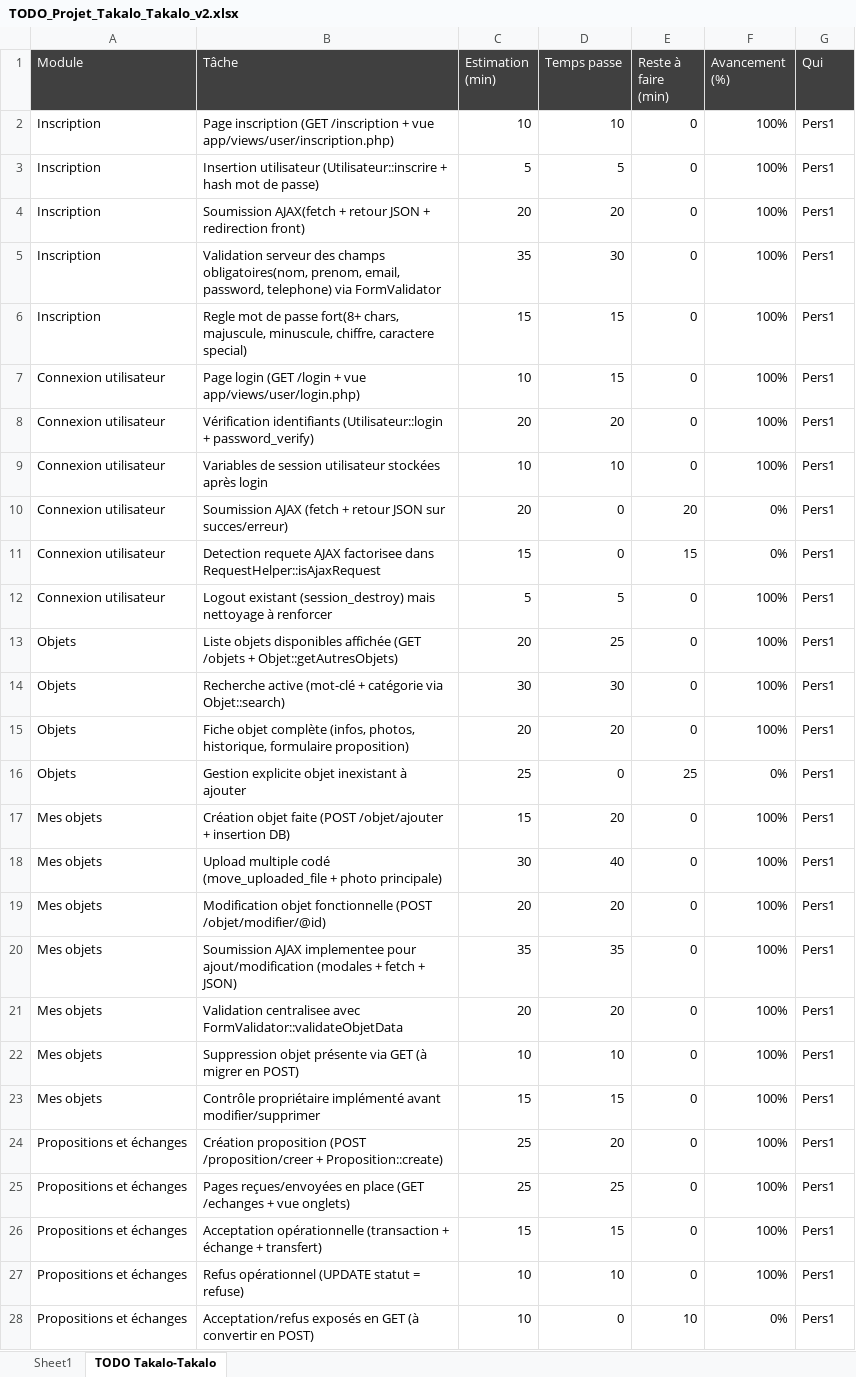
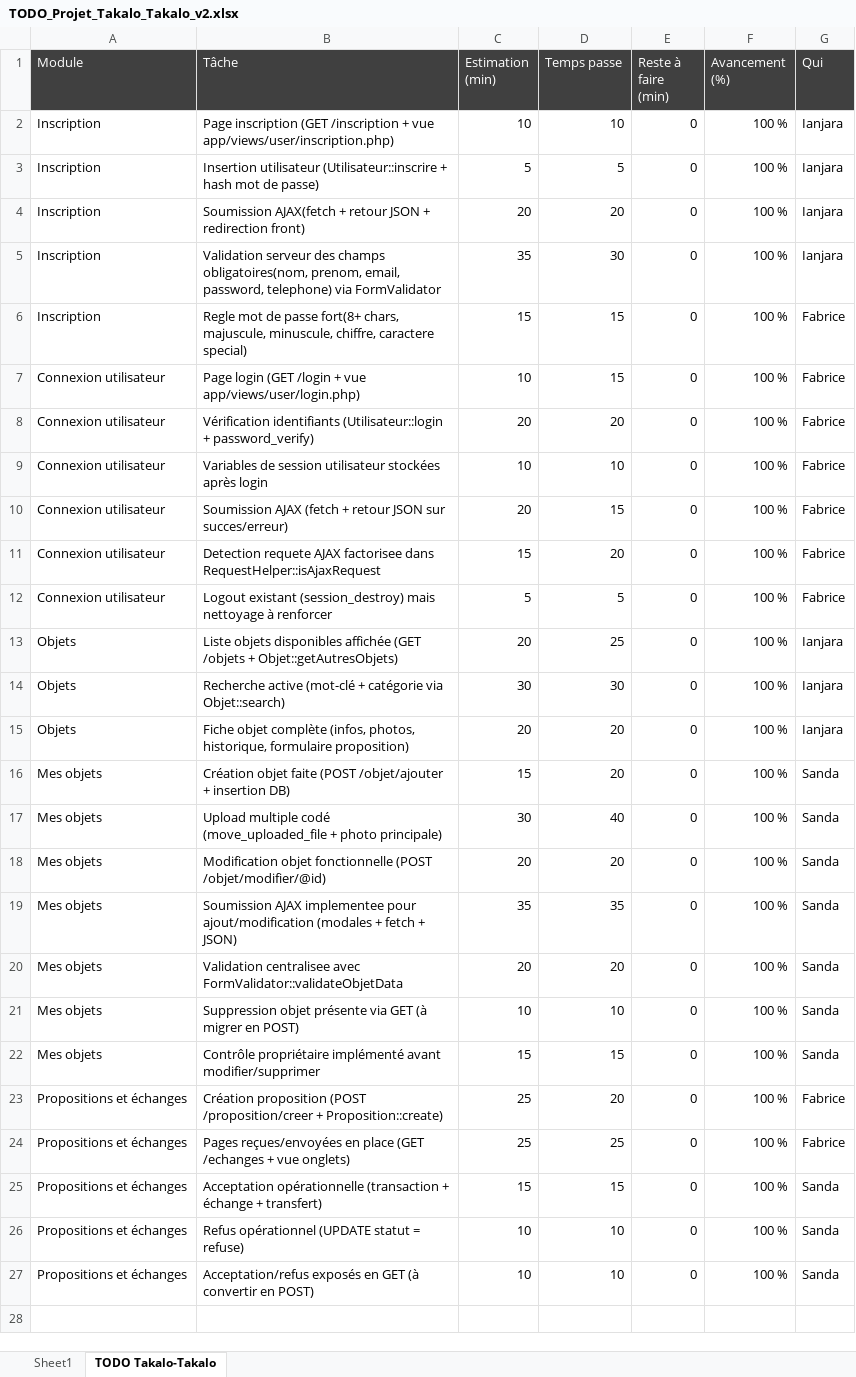
Before and after one commit to Ianjara1019/takalo-takalo, an Excel workbook: TODO_Projet_Takalo_Takalo_v2.xlsx, sheet TODO Takalo-Takalo, drawn as a sheet; values as stored, in another font and other column widths than the file's, no borders; removed rows and columns are numbered as before the commit, all else as after; the diff names each change by its address in the sheet, - before the commit and + after, or states it on an @@ line.

```diff
--- a/TODO_Projet_Takalo_Takalo_v2.xlsx (sheet TODO Takalo-Takalo)
+++ b/TODO_Projet_Takalo_Takalo_v2.xlsx (sheet TODO Takalo-Takalo)
-F2:F9 (Avancement (%)): 100%
+F2:F9 (Avancement (%)): 100 %
-G2:G5 (Qui): Pers1
+G2:G5 (Qui): Ianjara
-G6:G12 (Qui): Pers1
+G6:G12 (Qui): Fabrice
-D10 (Temps passe): 0
+D10 (Temps passe): 15
-E10 (Reste à faire (min)): 20
+E10 (Reste à faire (min)): 0
-F10:F11 (Avancement (%)): 0%
+F10:F11 (Avancement (%)): 100 %
-D11 (Temps passe): 0
+D11 (Temps passe): 20
-E11 (Reste à faire (min)): 15
+E11 (Reste à faire (min)): 0
-F12:F15 (Avancement (%)): 100%
+F12:F15 (Avancement (%)): 100 %
-G13:G15 (Qui): Pers1
+G13:G15 (Qui): Ianjara
-row 16: Objets | Gestion explicite objet inexistant à ajouter | 25 | 0 | 25 | 0% | Pers1
-F16:F26 (Avancement (%)): 100%
+F16:F26 (Avancement (%)): 100 %
-G16:G22 (Qui): Pers1
+G16:G22 (Qui): Sanda
-G23:G24 (Qui): Pers1
+G23:G24 (Qui): Fabrice
-G25:G27 (Qui): Pers1
+G25:G27 (Qui): Sanda
-D27 (Temps passe): 0
+D27 (Temps passe): 10
-E27 (Reste à faire (min)): 10
+E27 (Reste à faire (min)): 0
-F27 (Avancement (%)): 0%
+F27 (Avancement (%)): 100 %
```
Also changed, not shown: sheet Sheet1, formulas that keep their value, charts or pictures, 38 other files.
